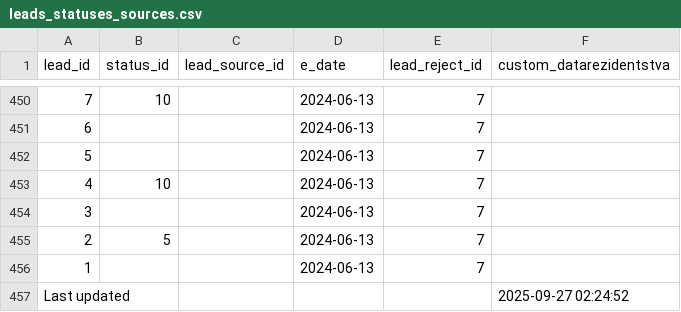
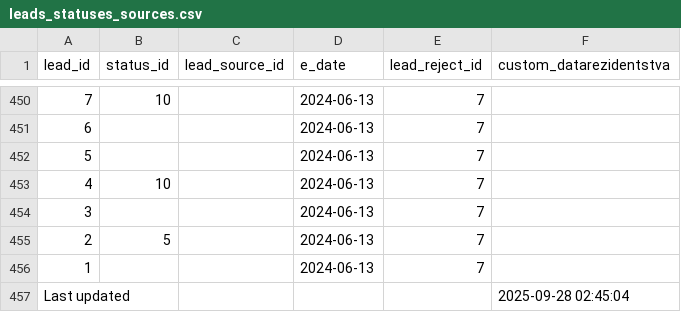
Before and after one commit to ifpfptatmc/KO_alfacrm_data, a CSV file: leads_statuses_sources.csv, drawn as a sheet; only a part is shown, gaps mark what is left out.

```diff
--- a/leads_statuses_sources.csv
+++ b/leads_statuses_sources.csv
@@ -456,2 +456,2 @@ lead_id,status_id,lead_source_id,e_date,lead_reject_id,custom_datarezidentstva
 1,,,2024-06-13,7,
-Last updated,,,,,2025-09-27 02:24:52
+Last updated,,,,,2025-09-28 02:45:04
```
Also changed, not shown: customers_statuses_sources.csv, leads_history_changes.csv, 1 other file.
